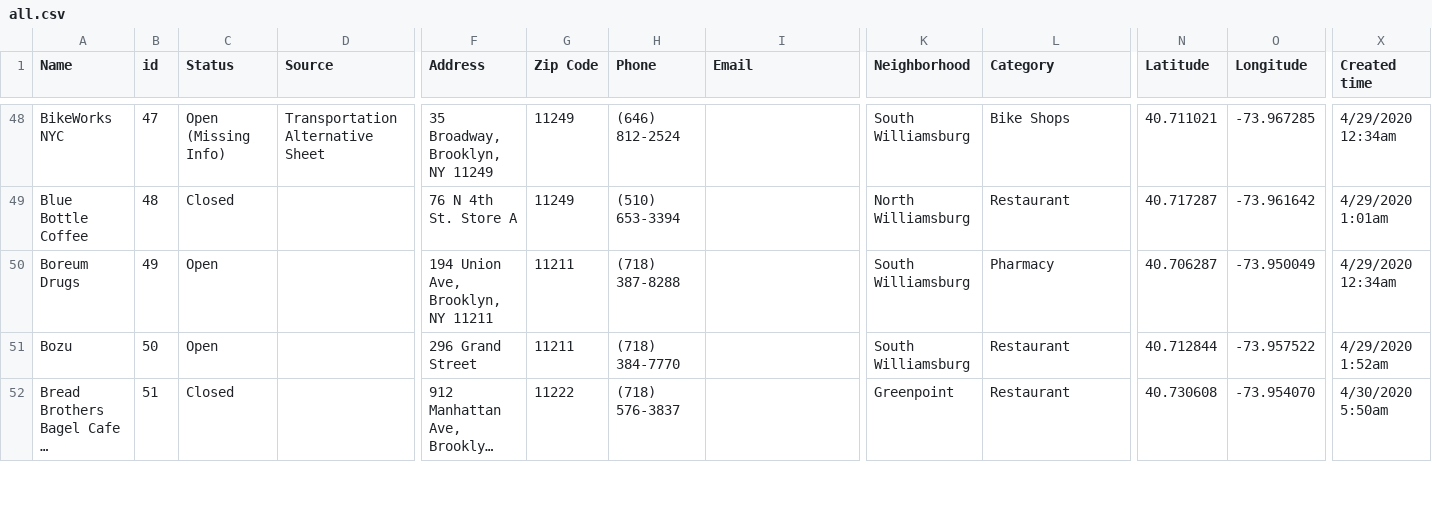
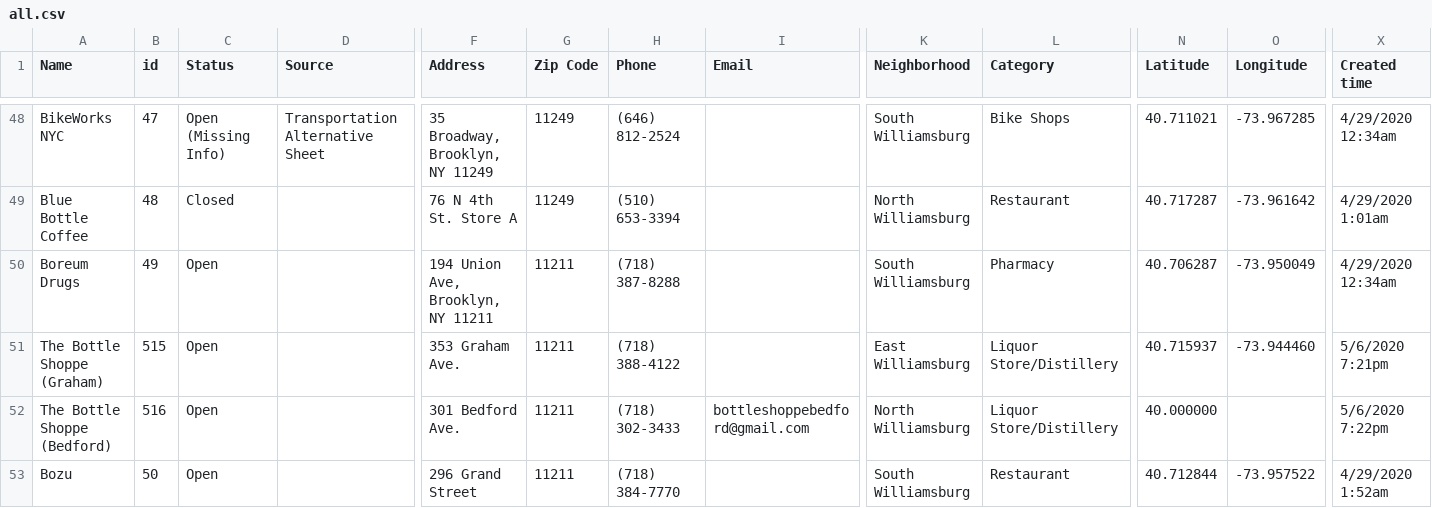
Before and after one commit to yizongk/whats-open-north-brooklyn, a CSV file: data/all.csv, drawn as a sheet; only a part is shown, gaps mark what is left out; the shorter side is filled out with more unchanged rows; long unchanged cells end in …; rows hold the shown columns only; the diff covers the shown part only; the diff names each change by its address in the sheet, - before the commit and + after, or states it on an @@ line.

Commit message:
Update Airtable

```diff
--- a/data/all.csv
+++ b/data/all.csv
+row 51: The Bottle Shoppe (Graham) | 515 | Open |  | 353 Graham Ave. | 11211 | (718) 388-4122 |  | East Williamsburg | Liquor Store/Distillery | 40.715937 | -73.944460 | 5/6/2020 7:21pm
+row 52: The Bottle Shoppe (Bedford) | 516 | Open |  | 301 Bedford Ave. | 11211 | (718) 302-3433 | bottleshoppebedford@gmail.com | North Williamsburg | Liquor Store/Distillery | 40.000000 |  | 5/6/2020 7:22pm
```
Also changed, not shown: 3 added rows elsewhere in this file.
